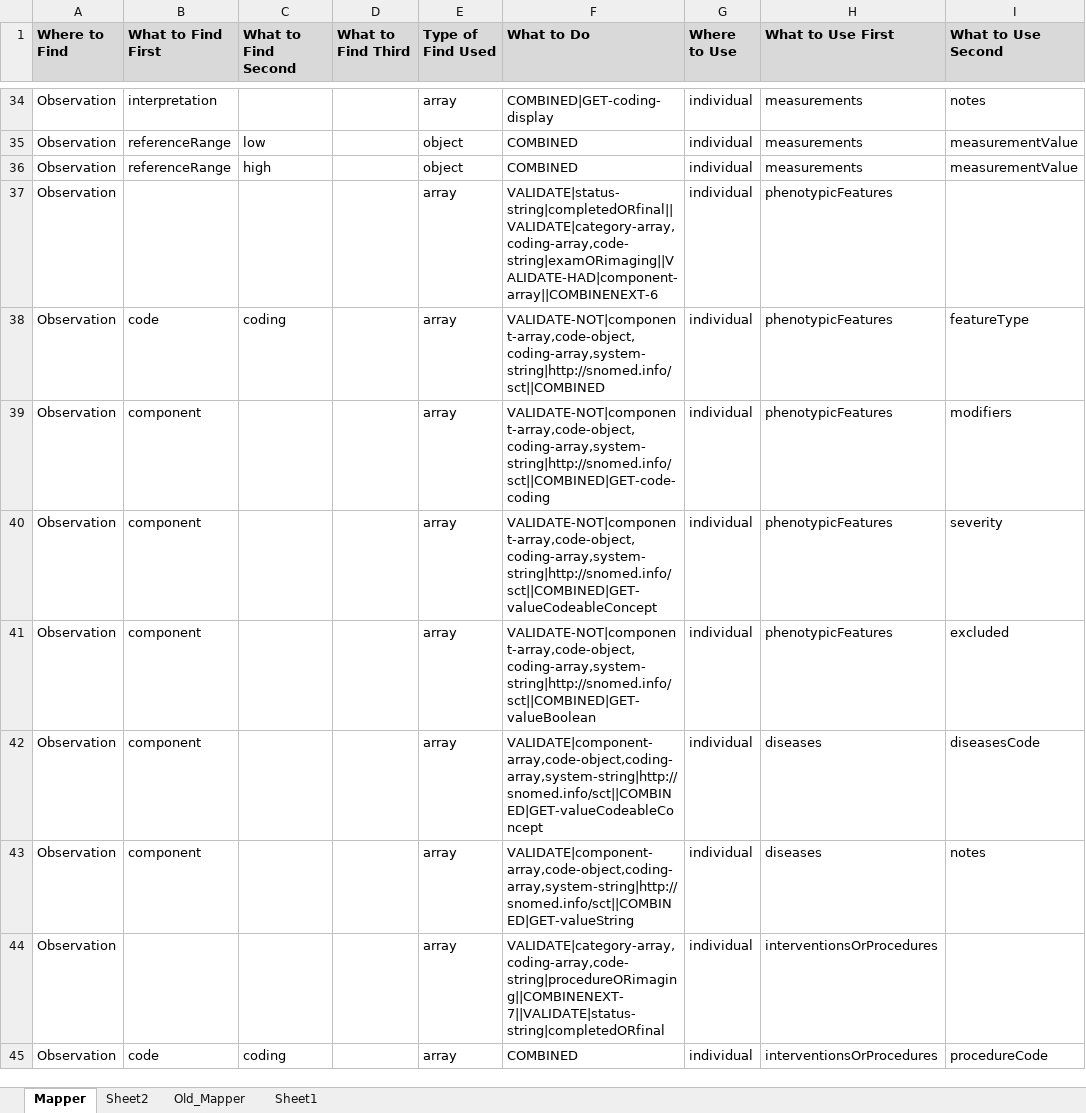
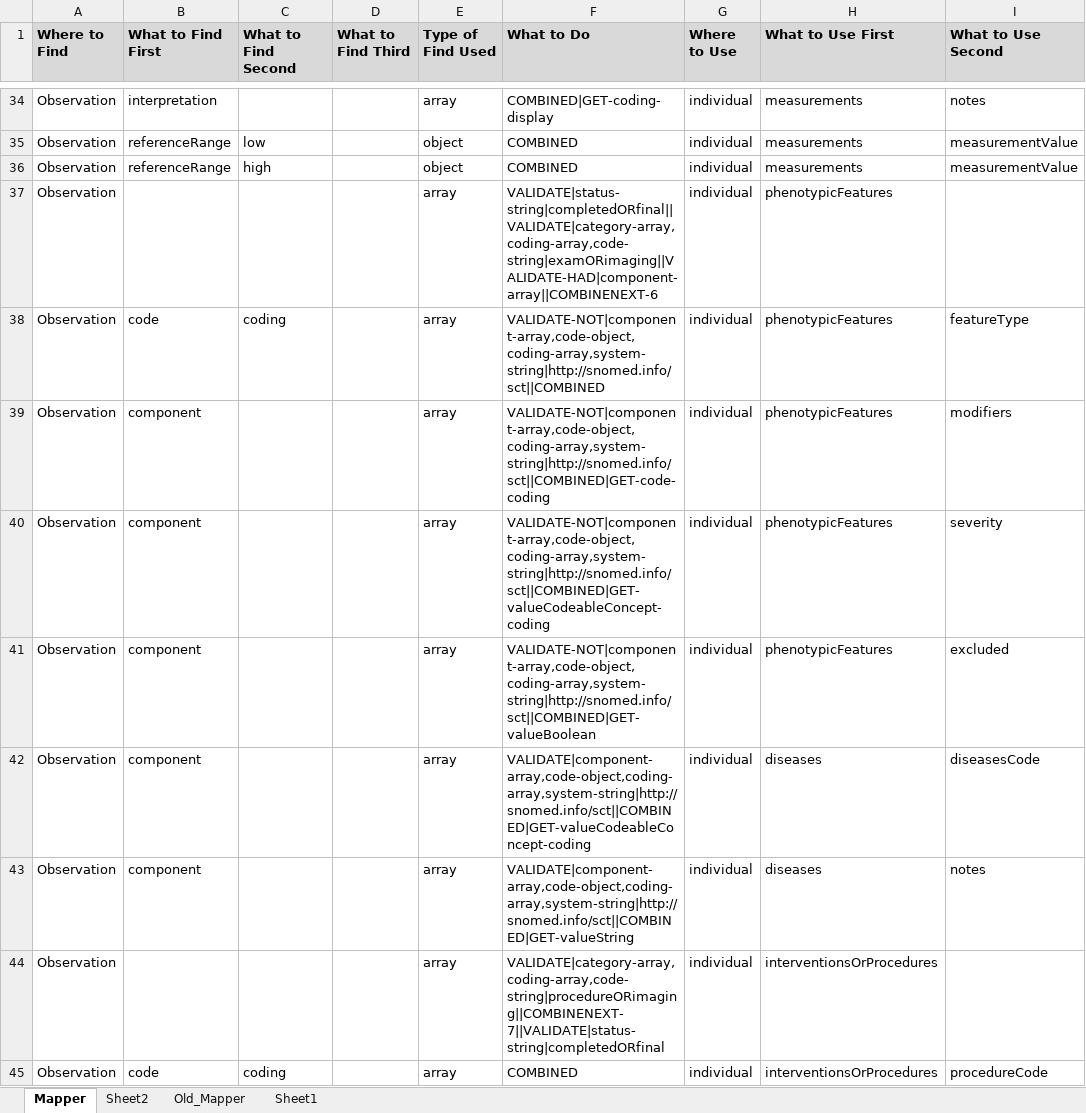
Before and after one commit to swrepo14461/ETL-FHIR-Beacon, an Excel workbook: Mapper.xlsx, sheet Mapper, drawn as a sheet; only a part is shown, gaps mark what is left out; values as stored, in another font and other column widths than the file's, no borders; the diff names each change by its address in the sheet, - before the commit and + after, or states it on an @@ line.

Commit message:
update mapper dan format json

```diff
--- a/Mapper.xlsx (sheet Mapper)
+++ b/Mapper.xlsx (sheet Mapper)
-F40 (What to Do): VALIDATE-NOT|component-array,code-object,coding-array,system-string|http://snomed.info/sct||COMBINED|GET-valueCodeableConcept
+F40 (What to Do): VALIDATE-NOT|component-array,code-object,coding-array,system-string|http://snomed.info/sct||COMBINED|GET-valueCodeableConcept-coding
-F42 (What to Do): VALIDATE|component-array,code-object,coding-array,system-string|http://snomed.info/sct||COMBINED|GET-valueCodeableConcept
+F42 (What to Do): VALIDATE|component-array,code-object,coding-array,system-string|http://snomed.info/sct||COMBINED|GET-valueCodeableConcept-coding
```
Also changed, not shown: 1 other file.
